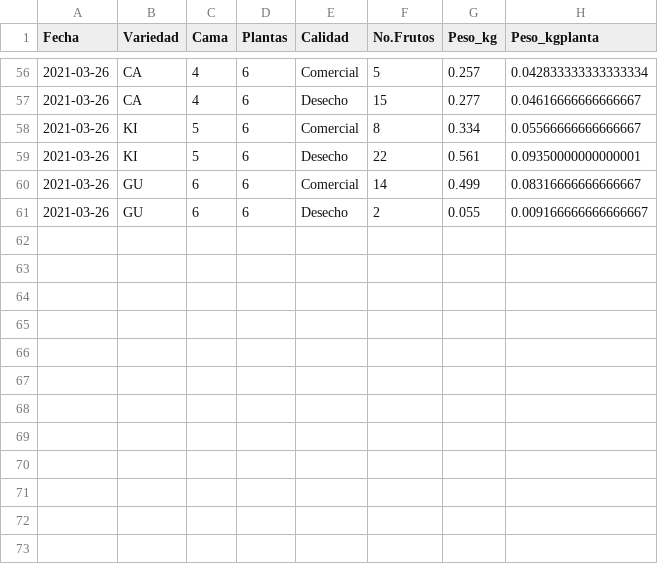
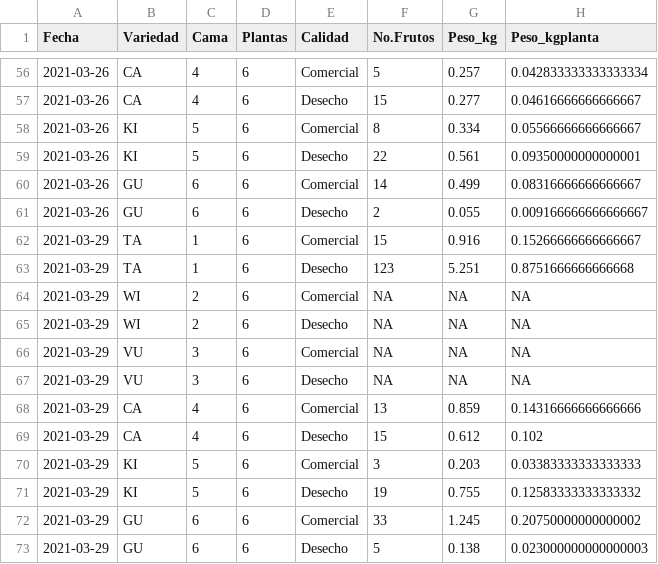
Before and after one commit to crbojaca/CBios, a CSV file: Ocati1Cosecha.csv, drawn as a sheet; only a part is shown, gaps mark what is left out.

```diff
--- a/Ocati1Cosecha.csv
+++ b/Ocati1Cosecha.csv
@@ -61 +61,13 @@ Fecha	Variedad	Cama	Plantas	Calidad	No.Frutos	Peso_kg	Peso_kgplanta
 2021-03-26	GU	6	6	Desecho	2	0.055	0.009166666666666667
+2021-03-29	TA	1	6	Comercial	15	0.916	0.15266666666666667
+2021-03-29	TA	1	6	Desecho	123	5.251	0.8751666666666668
+2021-03-29	WI	2	6	Comercial	NA	NA	NA
+2021-03-29	WI	2	6	Desecho	NA	NA	NA
+2021-03-29	VU	3	6	Comercial	NA	NA	NA
+2021-03-29	VU	3	6	Desecho	NA	NA	NA
+2021-03-29	CA	4	6	Comercial	13	0.859	0.14316666666666666
+2021-03-29	CA	4	6	Desecho	15	0.612	0.102
+2021-03-29	KI	5	6	Comercial	3	0.203	0.03383333333333333
+2021-03-29	KI	5	6	Desecho	19	0.755	0.12583333333333332
+2021-03-29	GU	6	6	Comercial	33	1.245	0.20750000000000002
+2021-03-29	GU	6	6	Desecho	5	0.138	0.023000000000000003
```
Also changed, not shown: CBiosControlHidroponia.csv, Ocati1ConsumoGas.csv, 2 other files.
